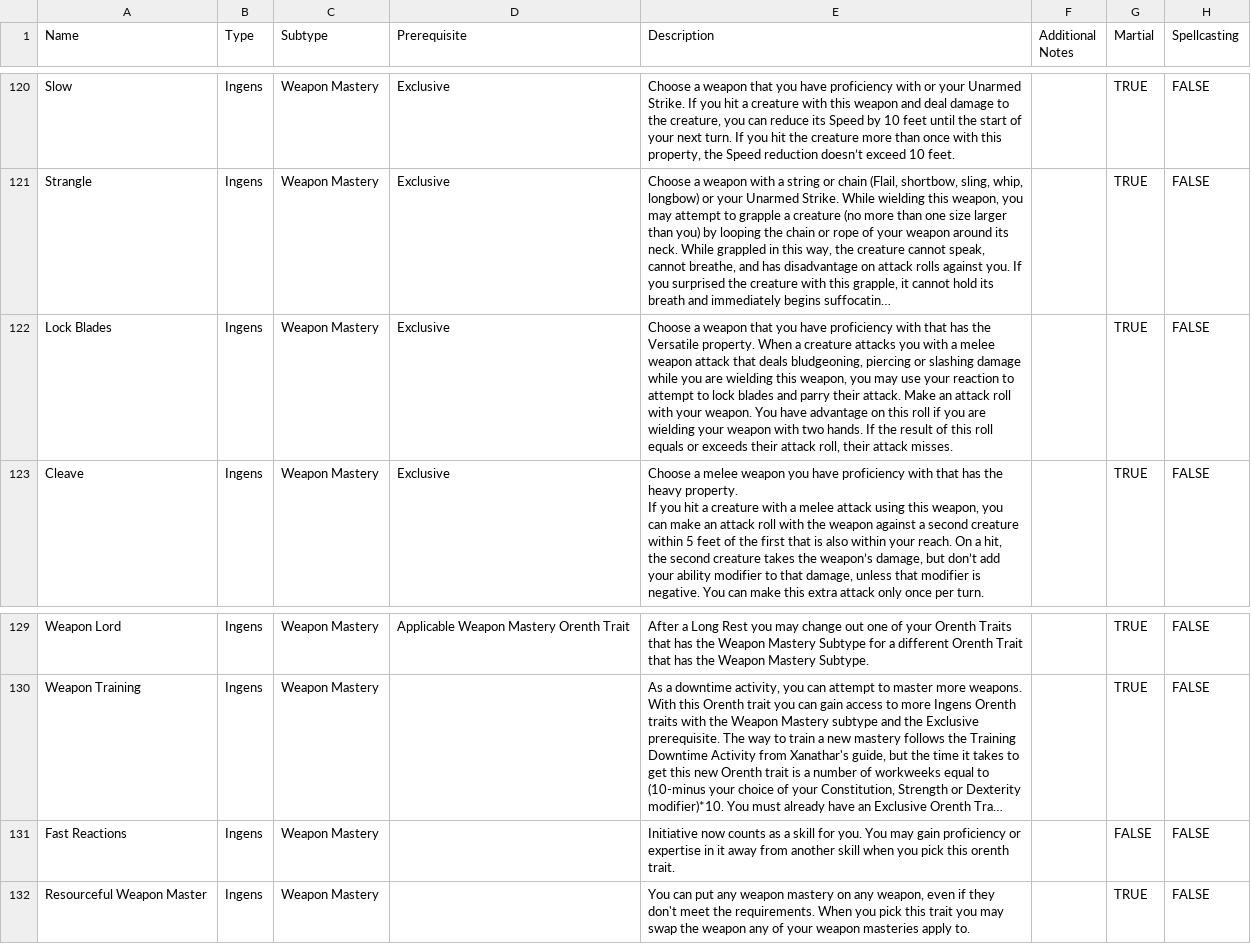
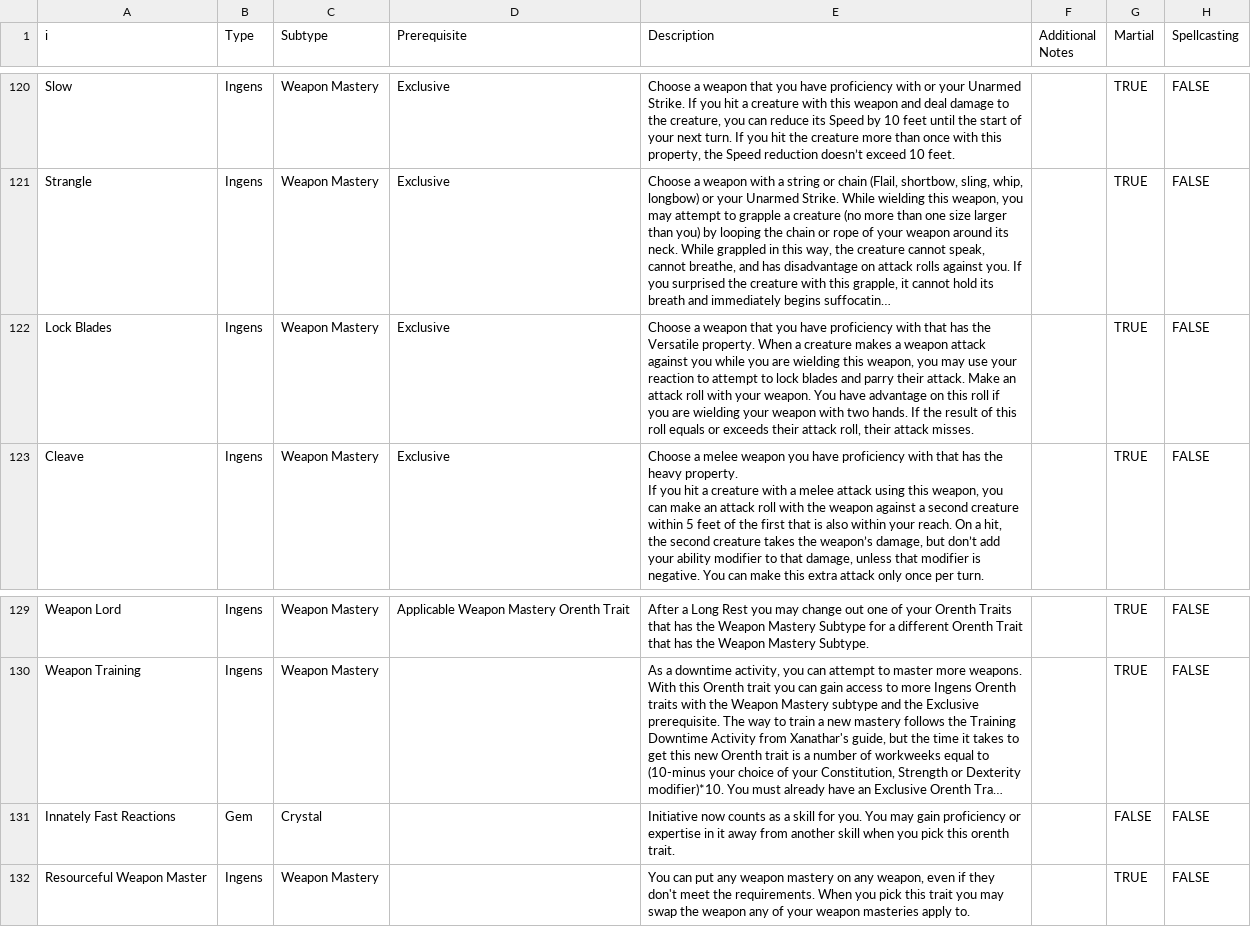
Before and after one commit to Eli-Red/orenth, a CSV file: resource/Orenth Shit - Tier 2.csv, drawn as a sheet; only a part is shown, gaps mark what is left out; long unchanged cells end in …; the diff names each change by its address in the sheet, - before the commit and + after, or states it on an @@ line.

```diff
--- a/resource/Orenth Shit - Tier 2.csv
+++ b/resource/Orenth Shit - Tier 2.csv
-A1: Name
+A1: i
-E122 (Description): …a creature attacks you with a melee weapon attack that deals bludgeoning, piercing or slashing damage while you…
+E122 (Description): …a creature makes a weapon attack against you while you…
-A131 (i): Fast Reactions
+A131 (i): Innately Fast Reactions
-B131 (Type): Ingens
+B131 (Type): Gem
-C131 (Subtype): Weapon Mastery
+C131 (Subtype): Crystal
```
Also changed, not shown: resource/Orenth Shit - Tier 1.csv, resource/Orenth Shit - Tier 3.csv, 3 other files.
